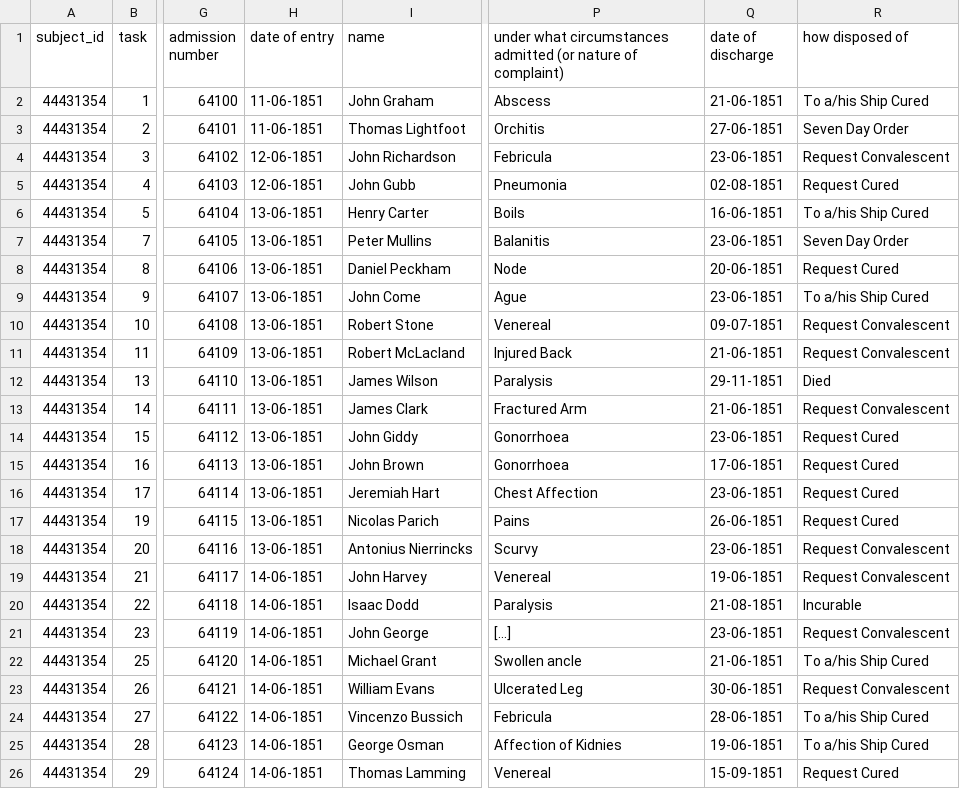
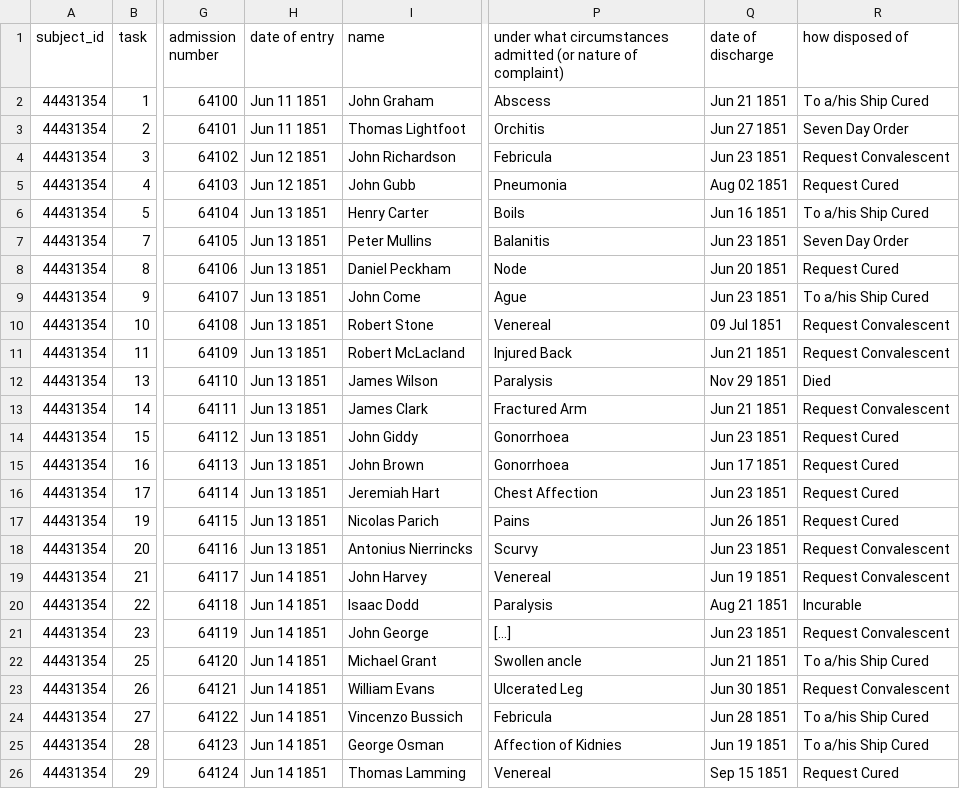
Before and after one commit to nationalarchives/hms-nhs-scripts, a CSV file: golden_transcriptions/modified/DSH_12_Golden_Transcription.csv, drawn as a sheet; only a part is shown, gaps mark what is left out; the diff names each change by its address in the sheet, - before the commit and + after, or states it on an @@ line.

```diff
--- a/golden_transcriptions/modified/DSH_12_Golden_Transcription.csv
+++ b/golden_transcriptions/modified/DSH_12_Golden_Transcription.csv
-H2:H3 (date of entry): 11-06-1851
+H2:H3 (date of entry): Jun 11 1851
-Q2 (date of discharge): 21-06-1851
+Q2 (date of discharge): Jun 21 1851
-Q3 (date of discharge): 27-06-1851
+Q3 (date of discharge): Jun 27 1851
-H4:H5 (date of entry): 12-06-1851
+H4:H5 (date of entry): Jun 12 1851
-Q4 (date of discharge): 23-06-1851
+Q4 (date of discharge): Jun 23 1851
-Q5 (date of discharge): 02-08-1851
+Q5 (date of discharge): Aug 02 1851
-H6:H18 (date of entry): 13-06-1851
+H6:H18 (date of entry): Jun 13 1851
-Q6 (date of discharge): 16-06-1851
+Q6 (date of discharge): Jun 16 1851
-Q7 (date of discharge): 23-06-1851
+Q7 (date of discharge): Jun 23 1851
-Q8 (date of discharge): 20-06-1851
+Q8 (date of discharge): Jun 20 1851
-Q9 (date of discharge): 23-06-1851
+Q9 (date of discharge): Jun 23 1851
-Q10 (date of discharge): 09-07-1851
+Q10 (date of discharge): 09 Jul 1851
-Q11 (date of discharge): 21-06-1851
+Q11 (date of discharge): Jun 21 1851
-Q12 (date of discharge): 29-11-1851
+Q12 (date of discharge): Nov 29 1851
-Q13 (date of discharge): 21-06-1851
+Q13 (date of discharge): Jun 21 1851
-Q14 (date of discharge): 23-06-1851
+Q14 (date of discharge): Jun 23 1851
-Q15 (date of discharge): 17-06-1851
+Q15 (date of discharge): Jun 17 1851
-Q16 (date of discharge): 23-06-1851
+Q16 (date of discharge): Jun 23 1851
-Q17 (date of discharge): 26-06-1851
+Q17 (date of discharge): Jun 26 1851
-Q18 (date of discharge): 23-06-1851
+Q18 (date of discharge): Jun 23 1851
-H19:H26 (date of entry): 14-06-1851
+H19:H26 (date of entry): Jun 14 1851
-Q19 (date of discharge): 19-06-1851
+Q19 (date of discharge): Jun 19 1851
-Q20 (date of discharge): 21-08-1851
+Q20 (date of discharge): Aug 21 1851
-Q21 (date of discharge): 23-06-1851
+Q21 (date of discharge): Jun 23 1851
-Q22 (date of discharge): 21-06-1851
+Q22 (date of discharge): Jun 21 1851
-Q23 (date of discharge): 30-06-1851
+Q23 (date of discharge): Jun 30 1851
-Q24 (date of discharge): 28-06-1851
+Q24 (date of discharge): Jun 28 1851
-Q25 (date of discharge): 19-06-1851
+Q25 (date of discharge): Jun 19 1851
-Q26 (date of discharge): 15-09-1851
+Q26 (date of discharge): Sep 15 1851
```
Also changed, not shown: golden_transcriptions/modified/DSH_1-4_Golden_Transcriptions.csv, golden_transcriptions/modified/DSH_18_Golden_Transcription.csv, 1 other file.
